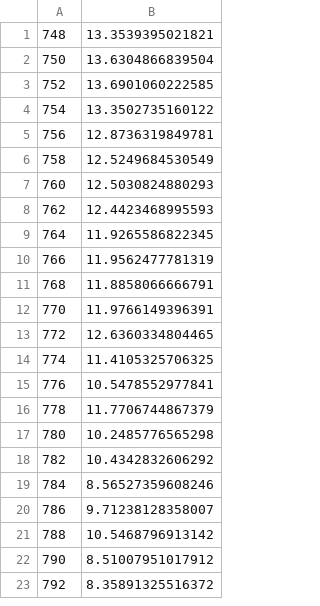
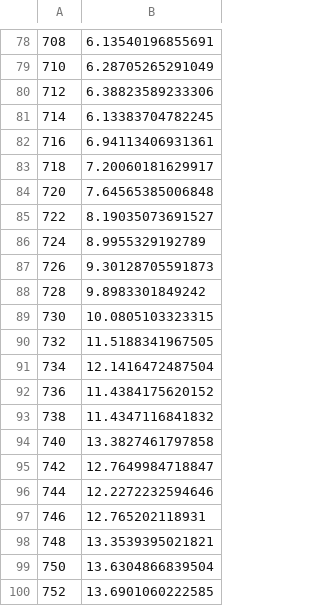
Before and after one commit to SWC-Advanced-Microscopy/2p_crosssection_viewer, a CSV file: data/drobizhev/EBFP2_0_w.csv, drawn as a sheet; only a part is shown, gaps mark what is left out; the shorter side is filled out with more unchanged rows; the diff covers the shown part only; the diff names each change by its address in the sheet, - before the commit and + after, or states it on an @@ line.

```diff
--- a/data/drobizhev/EBFP2_0_w.csv
+++ b/data/drobizhev/EBFP2_0_w.csv
+row 78: 708 | 6.13540196855691
+row 79: 710 | 6.28705265291049
+row 80: 712 | 6.38823589233306
+row 81: 714 | 6.13383704782245
+row 82: 716 | 6.94113406931361
+row 83: 718 | 7.20060181629917
+row 84: 720 | 7.64565385006848
+row 85: 722 | 8.19035073691527
+row 86: 724 | 8.9955329192789
+row 87: 726 | 9.30128705591873
+row 88: 728 | 9.8983301849242
+row 89: 730 | 10.0805103323315
+row 90: 732 | 11.5188341967505
+row 91: 734 | 12.1416472487504
+row 92: 736 | 11.4384175620152
+row 93: 738 | 11.4347116841832
+row 94: 740 | 13.3827461797858
+row 95: 742 | 12.7649984718847
+row 96: 744 | 12.2272232594646
+row 97: 746 | 12.765202118931
```
Also changed, not shown: 77 added rows elsewhere in this file, data/drobizhev/ECFP_w.csv, data/drobizhev/EGFP_average_w.csv, 4 other files.
